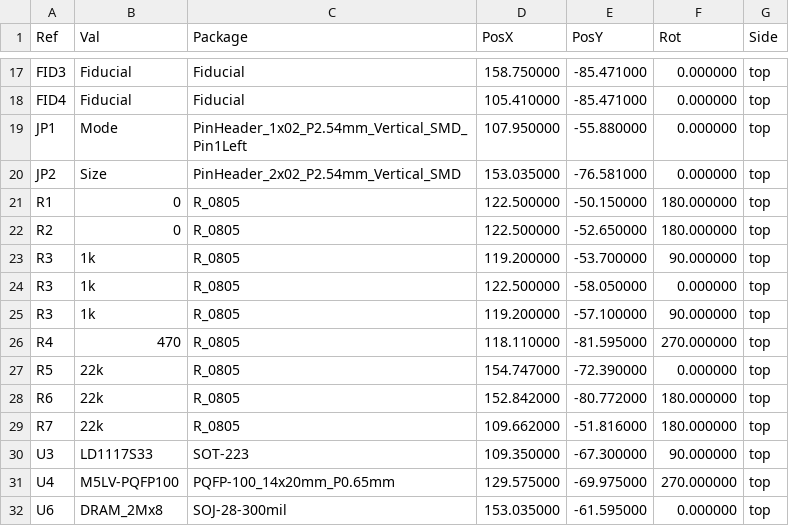
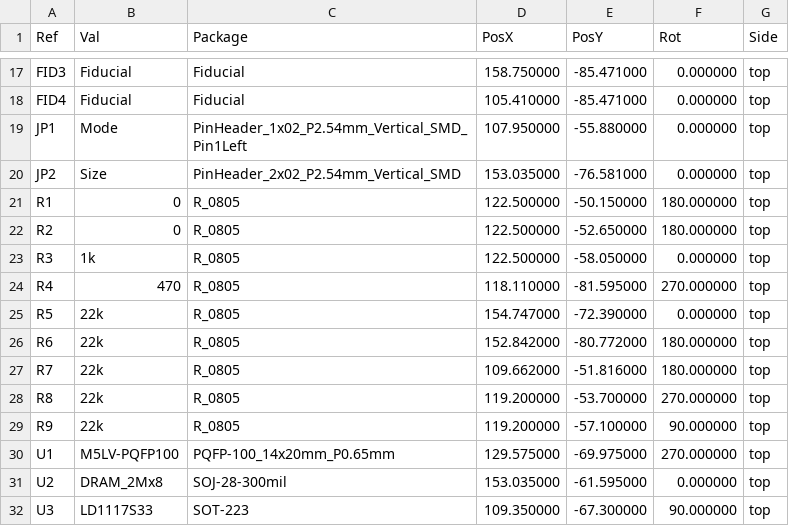
Before and after one commit to garrettsworkshop/GW4301, a CSV file: gerber/C64RAM-top-pos.csv, drawn as a sheet; only a part is shown, gaps mark what is left out.

```diff
--- a/gerber/C64RAM-top-pos.csv
+++ b/gerber/C64RAM-top-pos.csv
@@ -22,5 +22,3 @@ Ref,Val,Package,PosX,PosY,Rot,Side
 "R2","0","R_0805",122.500000,-52.650000,180.000000,top
-"R3","1k","R_0805",119.200000,-53.700000,90.000000,top
 "R3","1k","R_0805",122.500000,-58.050000,0.000000,top
-"R3","1k","R_0805",119.200000,-57.100000,90.000000,top
 "R4","470","R_0805",118.110000,-81.595000,270.000000,top
@@ -29,4 +27,6 @@ Ref,Val,Package,PosX,PosY,Rot,Side
 "R7","22k","R_0805",109.662000,-51.816000,180.000000,top
+"R8","22k","R_0805",119.200000,-53.700000,270.000000,top
+"R9","22k","R_0805",119.200000,-57.100000,90.000000,top
+"U1","M5LV-PQFP100","PQFP-100_14x20mm_P0.65mm",129.575000,-69.975000,270.000000,top
+"U2","DRAM_2Mx8","SOJ-28-300mil",153.035000,-61.595000,0.000000,top
 "U3","LD1117S33","SOT-223",109.350000,-67.300000,90.000000,top
-"U4","M5LV-PQFP100","PQFP-100_14x20mm_P0.65mm",129.575000,-69.975000,270.000000,top
-"U6","DRAM_2Mx8","SOJ-28-300mil",153.035000,-61.595000,0.000000,top
```
Also changed, not shown: 21 other files.
